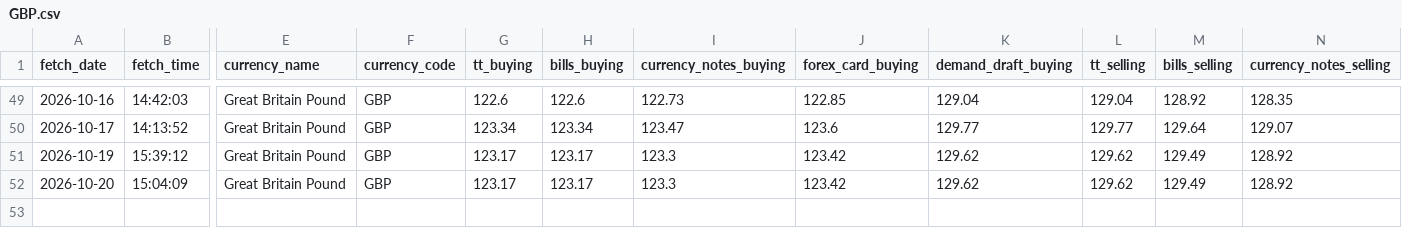
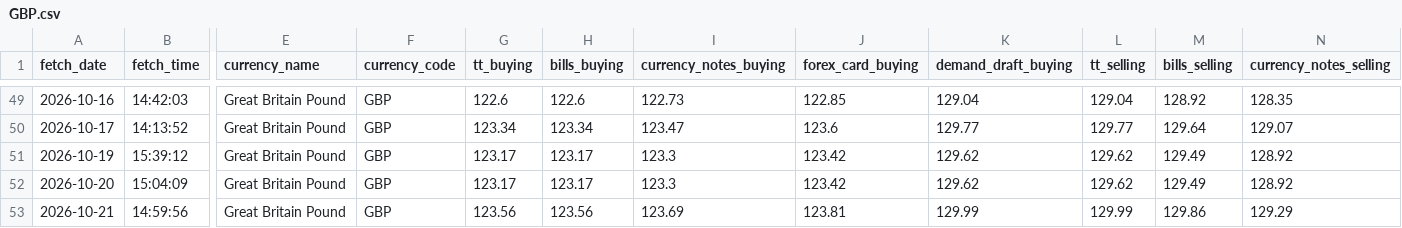
Before and after one commit to PankajGoyal7/icici-forex-rates-historical, a CSV file: data/by_currency/GBP.csv, drawn as a sheet; only a part is shown, gaps mark what is left out; rows hold the shown columns only; the diff names each change by its address in the sheet, - before the commit and + after, or states it on an @@ line.

```diff
--- a/data/by_currency/GBP.csv
+++ b/data/by_currency/GBP.csv
+row 53: 2026-10-21 | 14:59:56 | Great Britain Pound | GBP | 123.56 | 123.56 | 123.69 | 123.81 | 129.99 | 129.99 | 129.86 | 129.29
```
Also changed, not shown: data/by_currency/AUD.csv, data/by_currency/CHF.csv, 24 other files.
